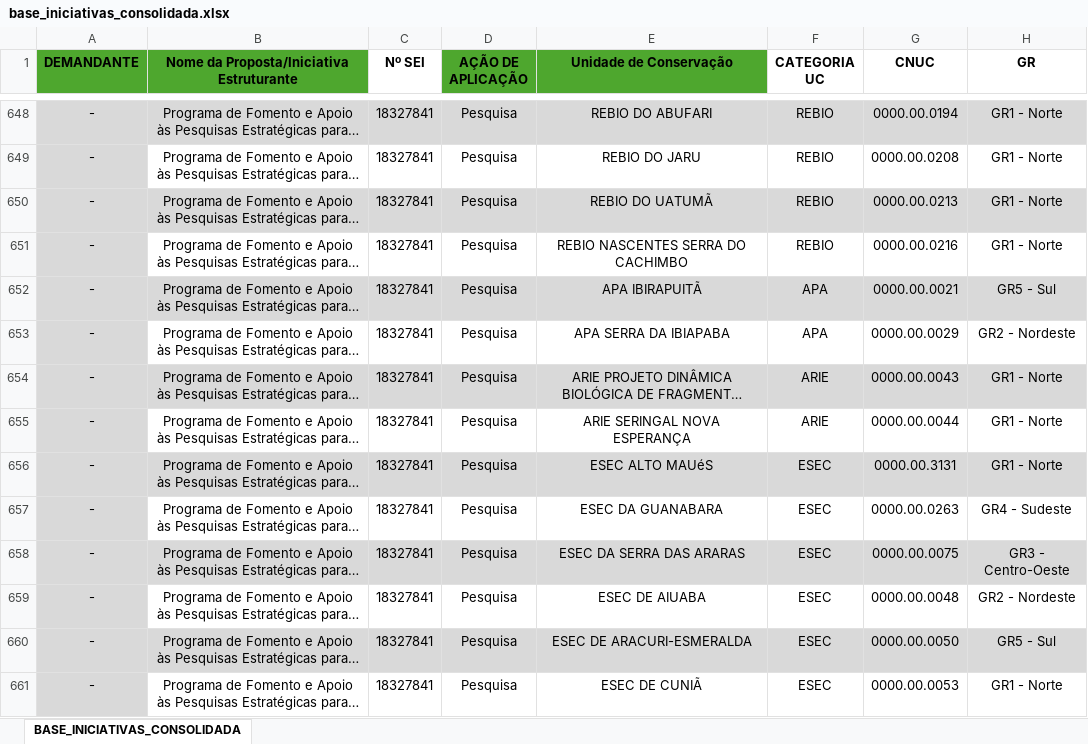
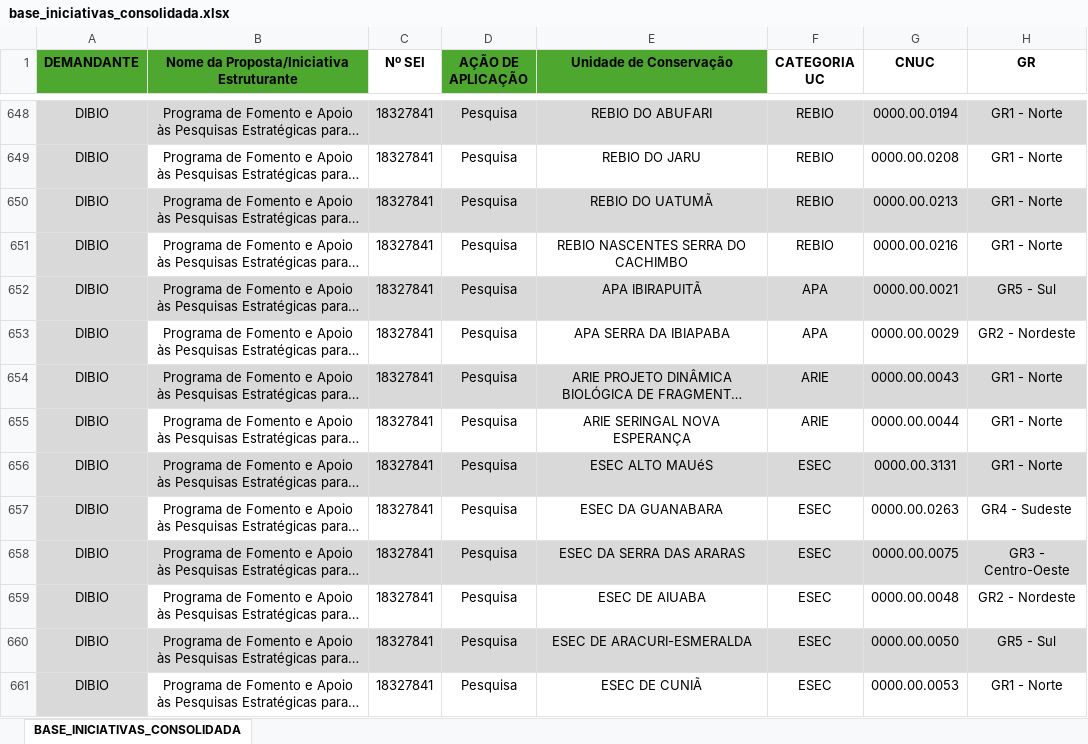
Before and after one commit to AquielRocha/Unidade_conserva--o_exemplo, an Excel workbook: dados/base_iniciativas_consolidada.xlsx, sheet BASE_INICIATIVAS_CONSOLIDADA, drawn as a sheet; only a part is shown, gaps mark what is left out; long unchanged cells end in …; values as stored, in another font and other column widths than the file's, no borders; the diff covers the shown part only; the diff names each change by its address in the sheet, - before the commit and + after, or states it on an @@ line.

```diff
--- a/dados/base_iniciativas_consolidada.xlsx (sheet BASE_INICIATIVAS_CONSOLIDADA)
+++ b/dados/base_iniciativas_consolidada.xlsx (sheet BASE_INICIATIVAS_CONSOLIDADA)
-A648:A661 (DEMANDANTE): -
+A648:A661 (DEMANDANTE): DIBIO
```
Also changed, not shown: 214 edited cells elsewhere in this sheet, formulas that keep their value, 5 other files.
